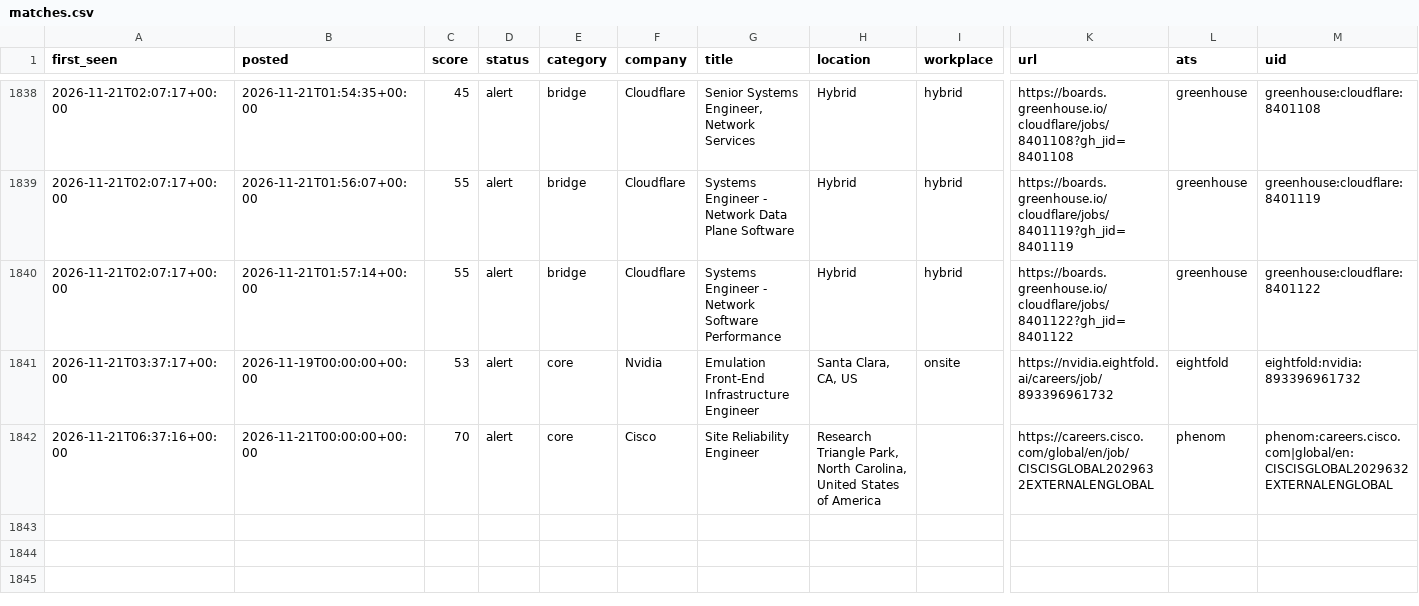
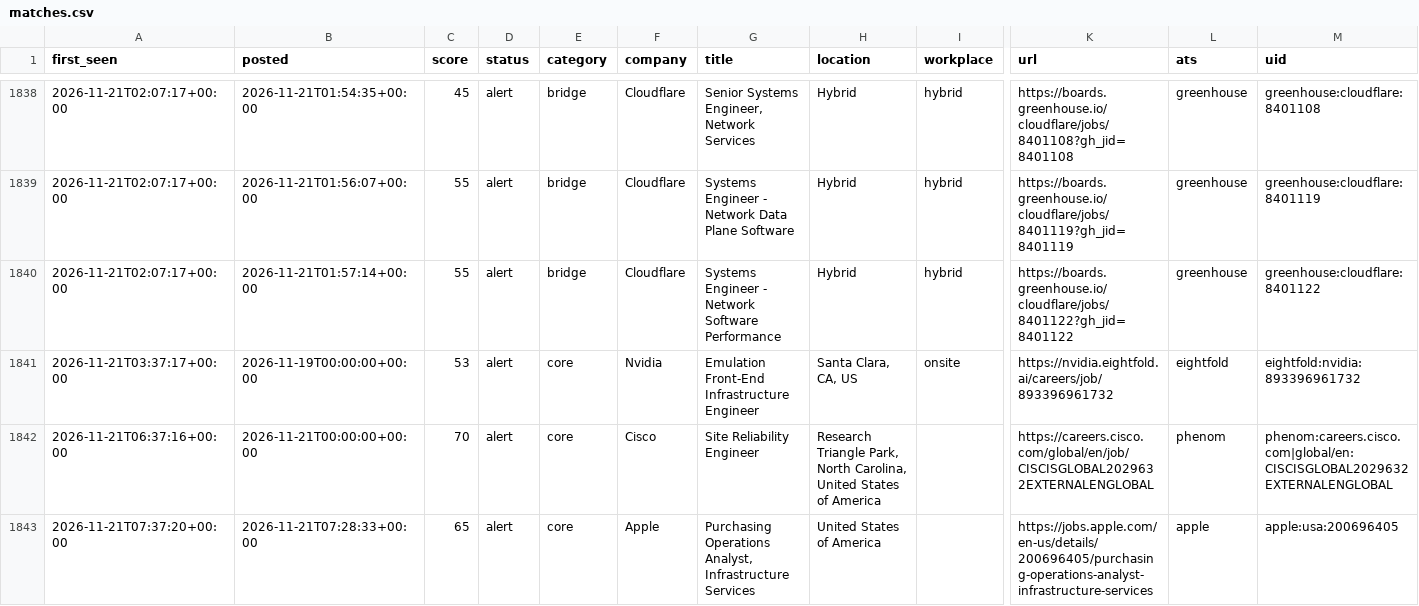
Before and after one commit to chandrakodali/job-radar, a CSV file: data/matches.csv, drawn as a sheet; only a part is shown, gaps mark what is left out; rows hold the shown columns only; the diff names each change by its address in the sheet, - before the commit and + after, or states it on an @@ line.

```diff
--- a/data/matches.csv
+++ b/data/matches.csv
+row 1843: 2026-11-21T07:37:20+00:00 | 2026-11-21T07:28:33+00:00 | 65 | alert | core | Apple | Purchasing Operations Analyst, Infrastructure Services | United States of America |  | https://jobs.apple.com/en-us/details/200696405/purchasing-operations-analyst-infrastructure-services | apple | apple:usa:200696405
```
Also changed, not shown: 3 other files.
